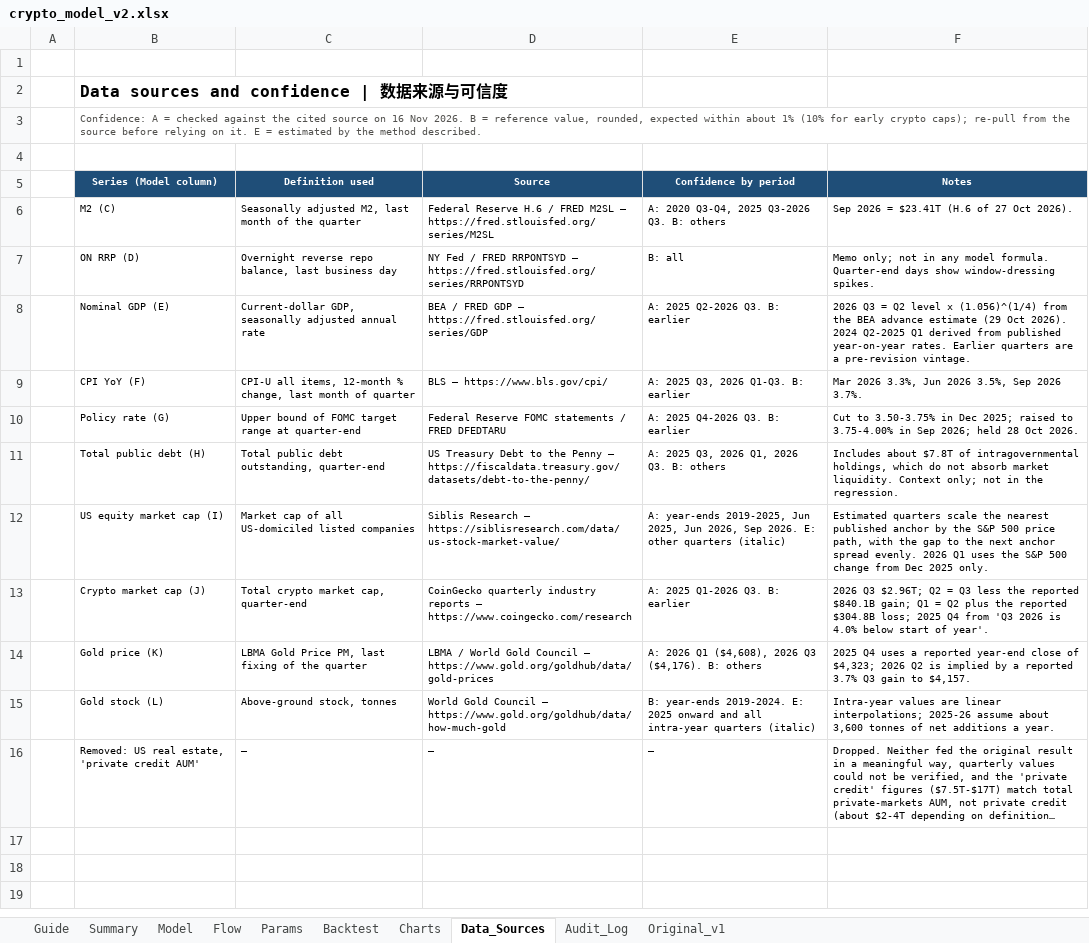
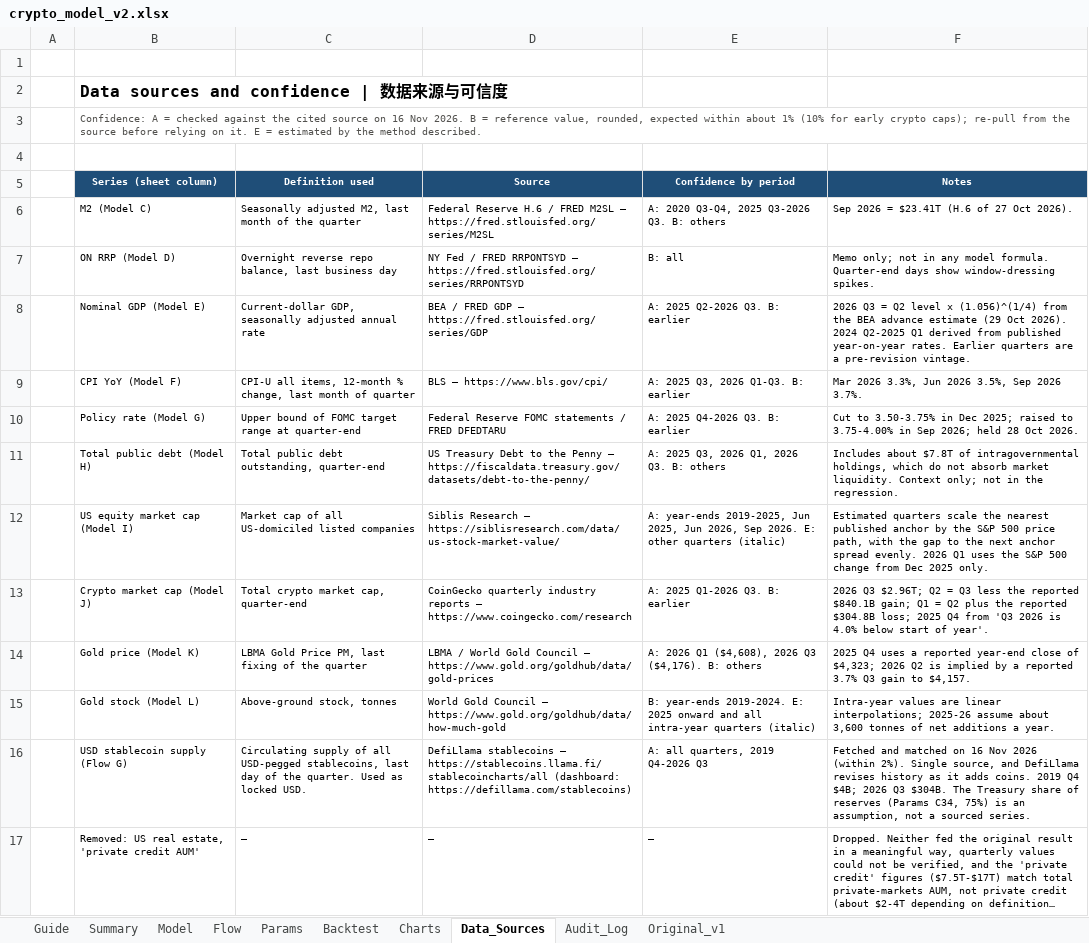
Before and after one commit to javajoker/fable-crypto, an Excel workbook: docs/crypto_model_v2.xlsx, sheet Data_Sources, drawn as a sheet; long unchanged cells end in …; values as stored, in another font and other column widths than the file's, no borders; the diff names each change by its address in the sheet, - before the commit and + after, or states it on an @@ line.

```diff
--- a/docs/crypto_model_v2.xlsx (sheet Data_Sources)
+++ b/docs/crypto_model_v2.xlsx (sheet Data_Sources)
-B5: Series (Model column)
+B5: Series (sheet column)
-B6 (Series (sheet column)): M2 (C)
+B6 (Series (sheet column)): M2 (Model C)
-B7 (Series (sheet column)): ON RRP (D)
+B7 (Series (sheet column)): ON RRP (Model D)
-B8 (Series (sheet column)): Nominal GDP (E)
+B8 (Series (sheet column)): Nominal GDP (Model E)
-B9 (Series (sheet column)): CPI YoY (F)
+B9 (Series (sheet column)): CPI YoY (Model F)
-B10 (Series (sheet column)): Policy rate (G)
+B10 (Series (sheet column)): Policy rate (Model G)
-B11 (Series (sheet column)): Total public debt (H)
+B11 (Series (sheet column)): Total public debt (Model H)
-B12 (Series (sheet column)): US equity market cap (I)
+B12 (Series (sheet column)): US equity market cap (Model I)
-B13 (Series (sheet column)): Crypto market cap (J)
+B13 (Series (sheet column)): Crypto market cap (Model J)
-B14 (Series (sheet column)): Gold price (K)
+B14 (Series (sheet column)): Gold price (Model K)
-B15 (Series (sheet column)): Gold stock (L)
+B15 (Series (sheet column)): Gold stock (Model L)
+row 16:  | USD stablecoin supply (Flow G) | Circulating supply of all USD-pegged stablecoins, last day of the quarter. Used as locked USD. | DefiLlama stablecoins — https://stablecoins.llama.fi/stablecoincharts/all (dashboard: https://defillama.com/stablecoins) | A: all quarters, 2019 Q4-2026 Q3 | Fetched and matched on 16 Nov 2026 (within 2%). Single source, and DefiLlama revises history as it adds coins. 2019 Q4 $4B; 2026 Q3 $304B. The Treasury share of reserves (Params C34, 75%) is an assumption, not a sourced series.
```
Also changed, not shown: formulas that keep their value, site/downloads/crypto_model_v2.xlsx, 4 other files.
